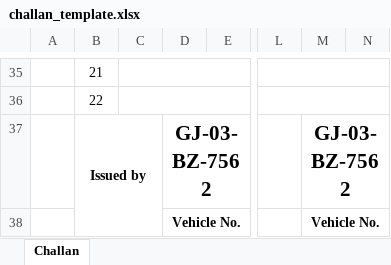
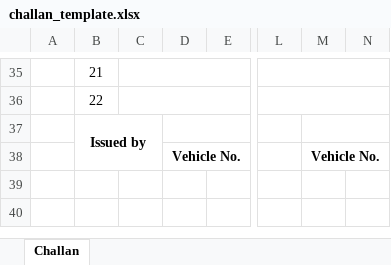
Before and after one commit to suryachauhan6985-pixel/eco-green-solar-web, an Excel workbook: api/templates/challan_template.xlsx, sheet Challan, drawn as a sheet; only a part is shown, gaps mark what is left out; values as stored, in another font and other column widths than the file's, no borders; charts and pictures not drawn; the diff names each change by its address in the sheet, - before the commit and + after, or states it on an @@ line.

Commit message:
Update project files

```diff
--- a/api/templates/challan_template.xlsx (sheet Challan)
+++ b/api/templates/challan_template.xlsx (sheet Challan)
-D37: GJ-03-BZ-7562
+D37: (empty)
-M37: GJ-03-BZ-7562
+M37: (empty)
```
Also changed, not shown: charts or pictures.
